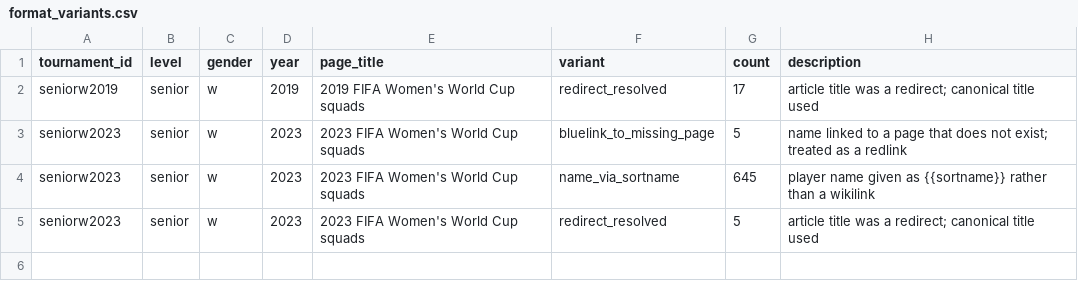
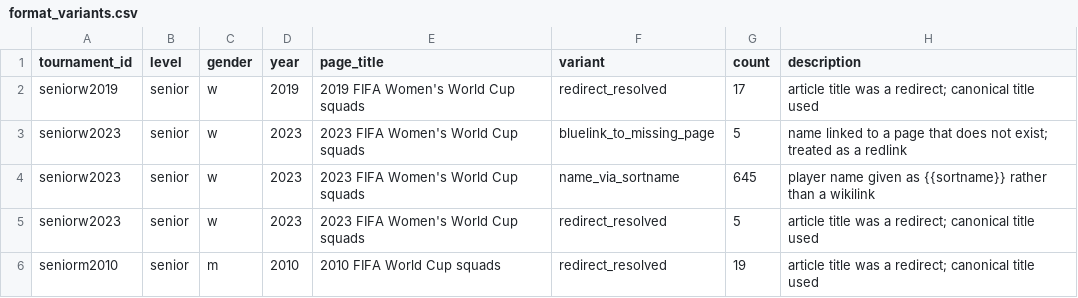
Before and after one commit to sbahamon/seniors-world-cup-comparison, a CSV file: data/format_variants.csv, drawn as a sheet; the diff names each change by its address in the sheet, - before the commit and + after, or states it on an @@ line.

```diff
--- a/data/format_variants.csv
+++ b/data/format_variants.csv
+row 6: seniorm2010 | senior | m | 2010 | 2010 FIFA World Cup squads | redirect_resolved | 19 | article title was a redirect; canonical title used
```
Also changed, not shown: data/redlinks.csv, 1 other file.
